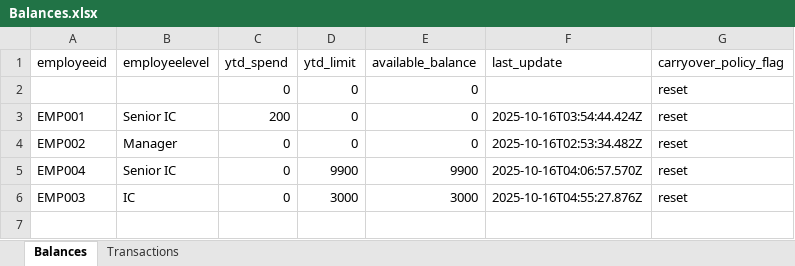
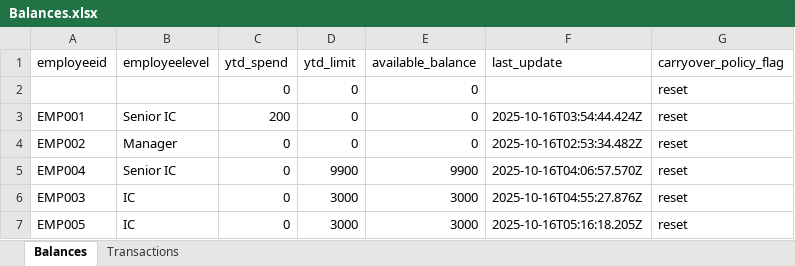
Before and after one commit to zruel/agenthack, an Excel workbook: server/Balances.xlsx, sheet Balances, drawn as a sheet; values as stored, in another font and other column widths than the file's, no borders; the diff names each change by its address in the sheet, - before the commit and + after, or states it on an @@ line.

```diff
--- a/server/Balances.xlsx (sheet Balances)
+++ b/server/Balances.xlsx (sheet Balances)
+row 7: EMP005 | IC | 0 | 3000 | 3000 | 2025-10-16T05:16:18.205Z | reset
```
Also changed, not shown: 51 other files.
